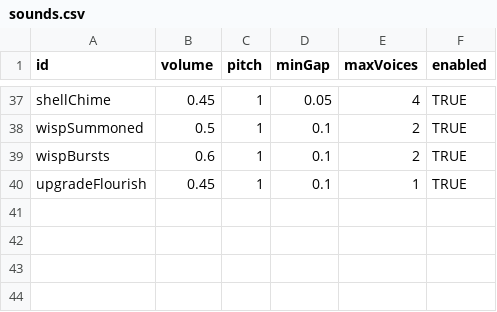
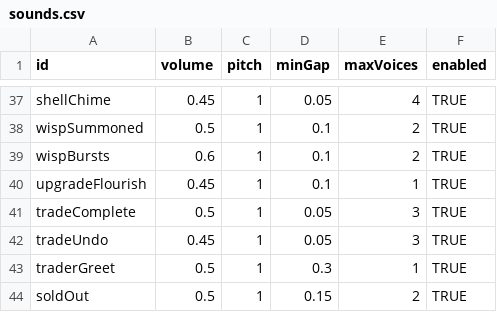
Before and after one commit to 11ofirk-debug/Broceliande, a CSV file: data/sounds.csv, drawn as a sheet; only a part is shown, gaps mark what is left out.

```diff
--- a/data/sounds.csv
+++ b/data/sounds.csv
@@ -40 +40,5 @@ wispBursts,0.6,1,0.1,2,TRUE
 upgradeFlourish,0.45,1,0.1,1,TRUE
+tradeComplete,0.5,1,0.05,3,TRUE
+tradeUndo,0.45,1,0.05,3,TRUE
+traderGreet,0.5,1,0.3,1,TRUE
+soldOut,0.5,1,0.15,2,TRUE
```
Also changed, not shown: data/globals.csv, data/palettes.csv, 21 other files.
